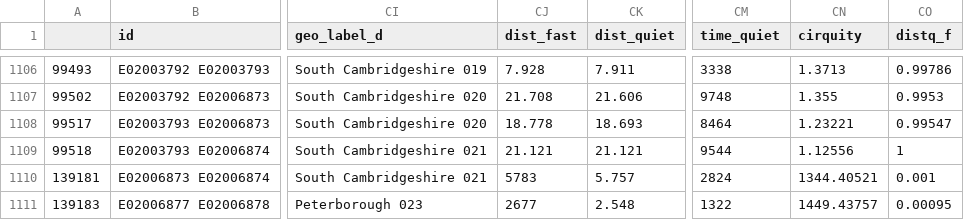
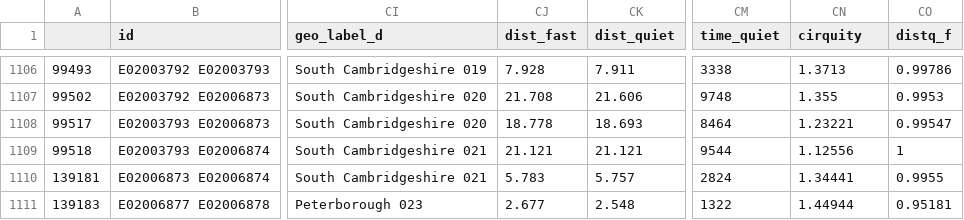
Before and after one commit to Robinlovelace/pct-data, a CSV file: cambridgeshire/l.csv, drawn as a sheet; only a part is shown, gaps mark what is left out; the diff names each change by its address in the sheet, - before the commit and + after, or states it on an @@ line.

Commit message:
Update cambridgeshire output tab

```diff
--- a/cambridgeshire/l.csv
+++ b/cambridgeshire/l.csv
-CJ1110 (dist_fast): 5783
+CJ1110 (dist_fast): 5.783
-CN1110 (cirquity): 1344.40521
+CN1110 (cirquity): 1.34441
-CO1110 (distq_f): 0.001
+CO1110 (distq_f): 0.9955
-CJ1111 (dist_fast): 2677
+CJ1111 (dist_fast): 2.677
-CN1111 (cirquity): 1449.43757
+CN1111 (cirquity): 1.44944
-CO1111 (distq_f): 0.00095
+CO1111 (distq_f): 0.95181
```
Also changed, not shown: cambridgeshire/rf.csv, 6 other files.
